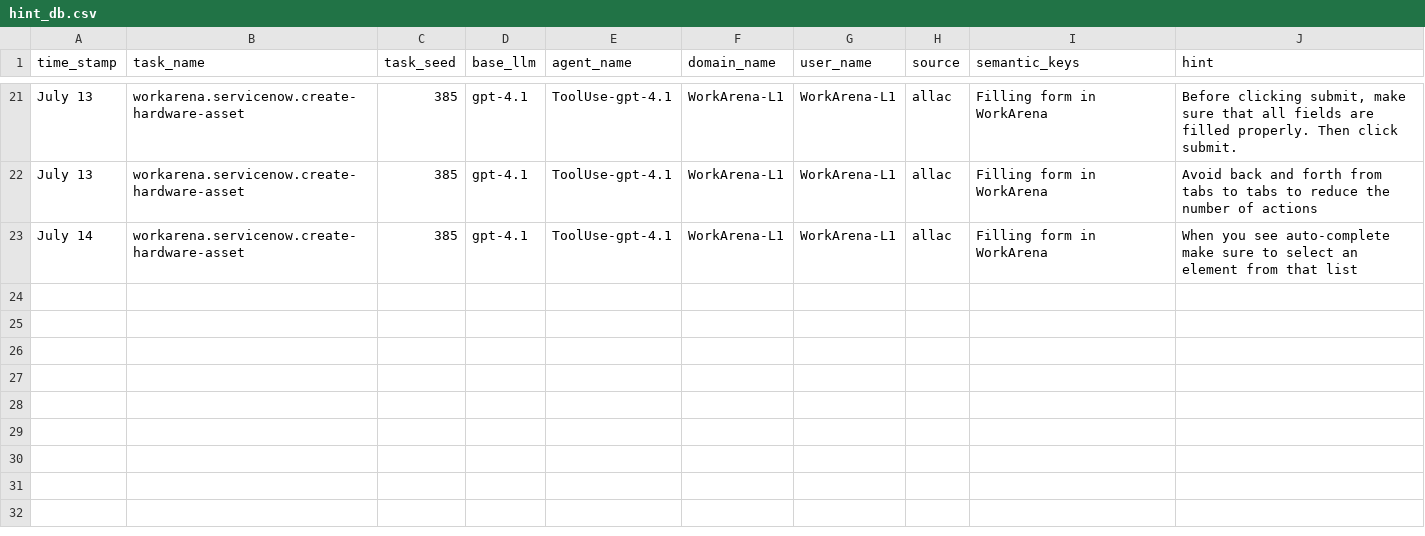
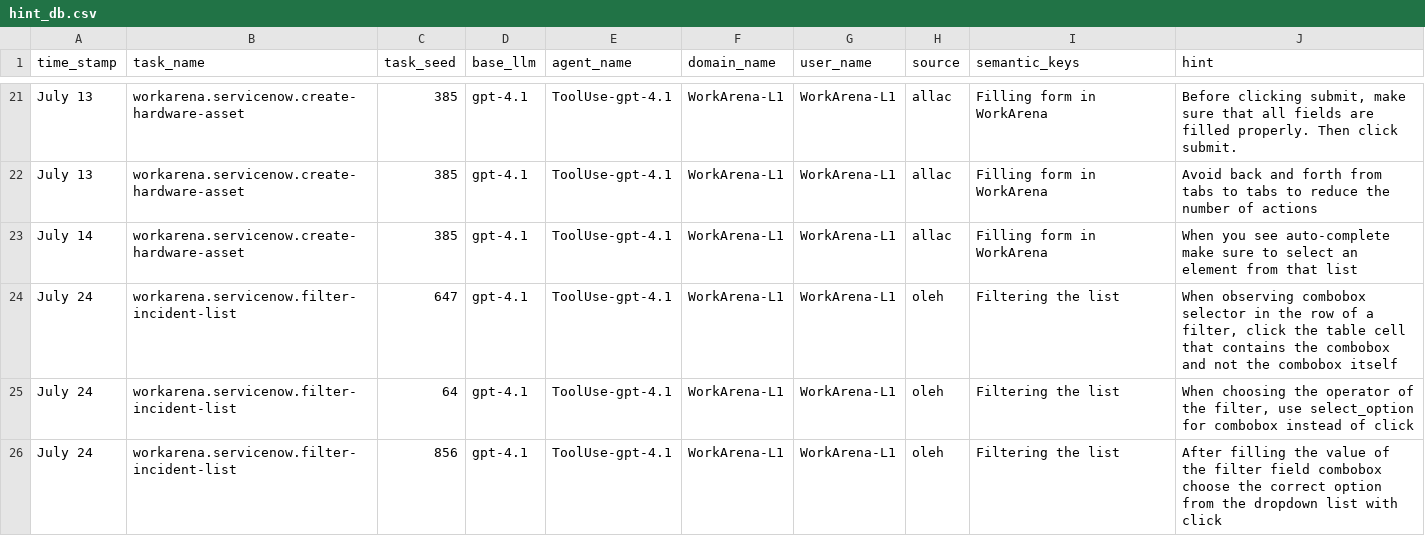
Before and after one commit to ServiceNow/AgentLab, a CSV file: src/agentlab/agents/tool_use_agent/hint_db.csv, drawn as a sheet; only a part is shown, gaps mark what is left out.

Commit message:
filter hints

```diff
--- a/src/agentlab/agents/tool_use_agent/hint_db.csv
+++ b/src/agentlab/agents/tool_use_agent/hint_db.csv
@@ -23 +23,4 @@ July 13,workarena.servicenow.create-hardware-asset,385,gpt-4.1,ToolUse-gpt-4.1,W
 July 14,workarena.servicenow.create-hardware-asset,385,gpt-4.1,ToolUse-gpt-4.1,WorkArena-L1,WorkArena-L1,allac,Filling form in WorkArena,When you see auto-complete make sure to select an element from that list
+July 24,workarena.servicenow.filter-incident-list,647,gpt-4.1,ToolUse-gpt-4.1,WorkArena-L1,WorkArena-L1,oleh,Filtering the list,"When observing combobox selector in the row of a filter, click the table cell that contains the combobox and not the combobox itself"
+July 24,workarena.servicenow.filter-incident-list,64,gpt-4.1,ToolUse-gpt-4.1,WorkArena-L1,WorkArena-L1,oleh,Filtering the list,"When choosing the operator of the filter, use select_option for combobox instead of click"
+July 24,workarena.servicenow.filter-incident-list,856,gpt-4.1,ToolUse-gpt-4.1,WorkArena-L1,WorkArena-L1,oleh,Filtering the list,"After filling the value of the filter field combobox choose the correct option from the dropdown list with click"
```
